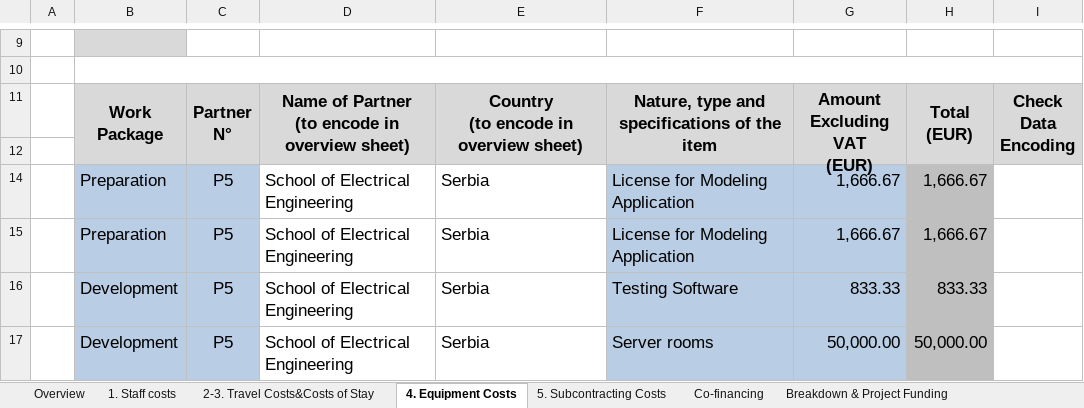
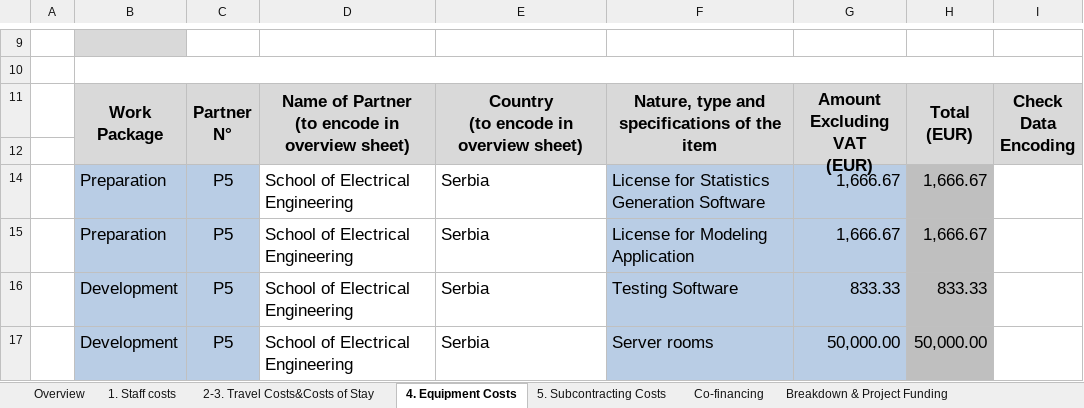
Before and after one commit to maricak/USP, an Excel workbook: 2 Detaljan budzet.xlsm, sheet 4. Equipment Costs, drawn as a sheet; only a part is shown, gaps mark what is left out; values as stored, in another font and other column widths than the file's, no borders; charts and pictures and conditional formats not drawn; the diff names each change by its address in the sheet, - before the commit and + after, or states it on an @@ line.

```diff
--- a/2 Detaljan budzet.xlsm (sheet 4. Equipment Costs)
+++ b/2 Detaljan budzet.xlsm (sheet 4. Equipment Costs)
-F14: License for Modeling Application
+F14: License for Statistics Generation Software
```
Also changed, not shown: charts or pictures, 1 other file.
